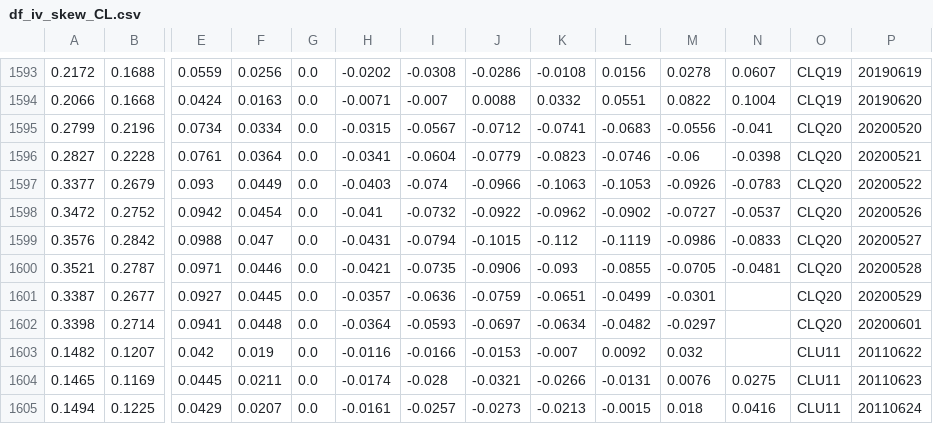
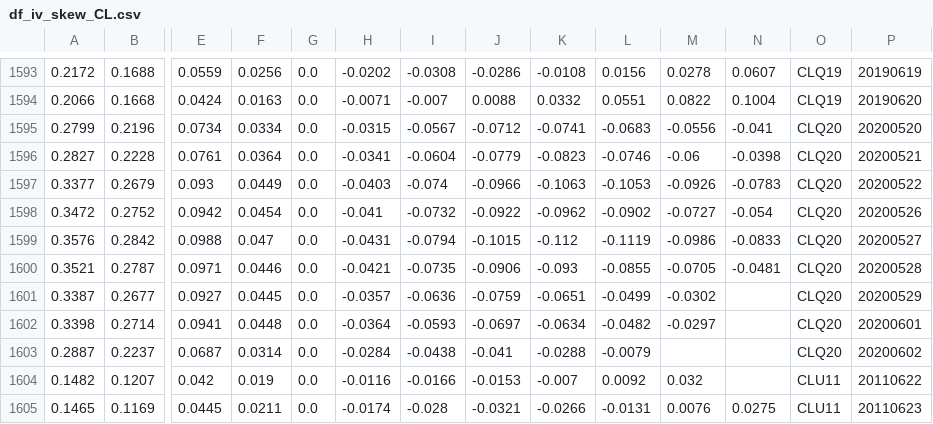
Before and after one commit to bgithub1/dashgrid, a CSV file: dashgrid/df_iv_skew_CL.csv, drawn as a sheet; only a part is shown, gaps mark what is left out; the shorter side is filled out with more unchanged rows; rows hold the shown columns only; the diff names each change by its address in the sheet, - before the commit and + after, or states it on an @@ line.

```diff
--- a/dashgrid/df_iv_skew_CL.csv
+++ b/dashgrid/df_iv_skew_CL.csv
-N1598: -0.0537
+N1598: -0.054
-M1601: -0.0301
+M1601: -0.0302
+row 1603: 0.2887 | 0.2237 | 0.0687 | 0.0314 | 0.0 | -0.0284 | -0.0438 | -0.041 | -0.0288 | -0.0079 |  |  | CLQ20 | 20200602
```
Also changed, not shown: dashgrid/df_cash_futures_CB.csv, dashgrid/df_cash_futures_ES.csv, 9 other files.
